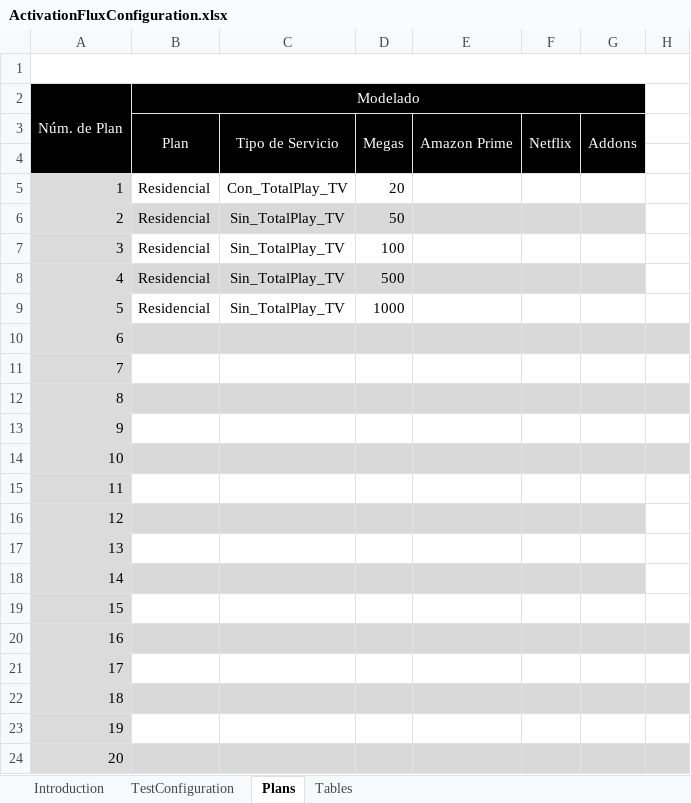
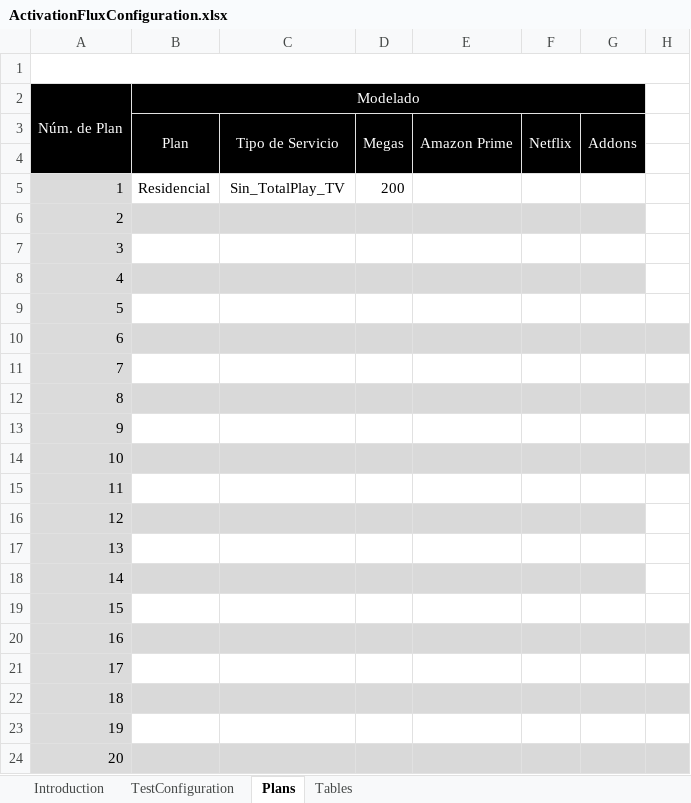
Before and after one commit to soyunandres/salesforceresidencial, an Excel workbook: inputs/ActivationFluxConfiguration.xlsx, sheet Plans, drawn as a sheet; only a part is shown; values as stored, in another font and other column widths than the file's, no borders; the diff names each change by its address in the sheet, - before the commit and + after, or states it on an @@ line.

Commit message:
test(web)/qa/salesforce/residencial: agregar planes de residencial 200 con promo y crécelo

```diff
--- a/inputs/ActivationFluxConfiguration.xlsx (sheet Plans)
+++ b/inputs/ActivationFluxConfiguration.xlsx (sheet Plans)
-C5: Con_TotalPlay_TV
+C5: Sin_TotalPlay_TV
-D5: 20
+D5: 200
-B6:B9 (Modelado): Residencial
+B6:B9 (Modelado): (empty)
-C6:C9: Sin_TotalPlay_TV
+C6:C9: (empty)
-D6: 50
+D6: (empty)
-D7: 100
+D7: (empty)
-D8: 500
+D8: (empty)
-D9: 1000
+D9: (empty)
```
